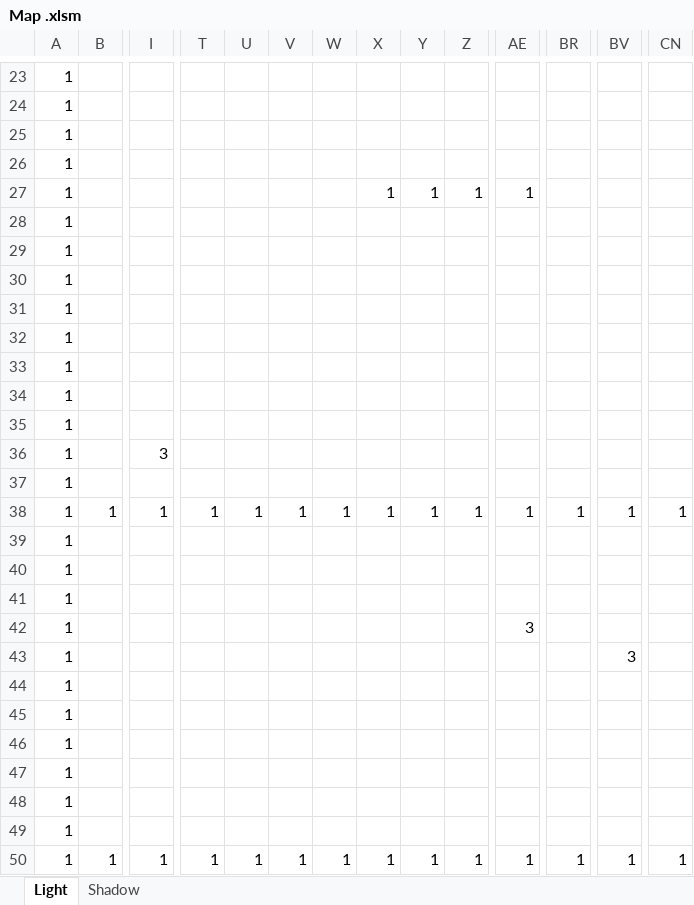
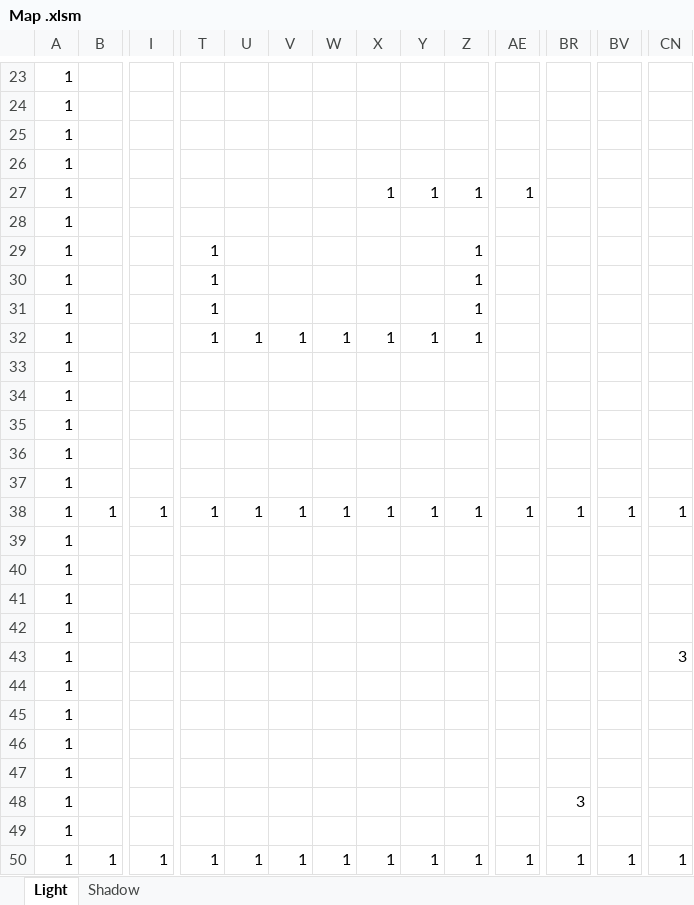
Before and after one commit to ShizukiONI/Shadow-Light, an Excel workbook: 1年生_２Dゲーム_鬼武静輝/Project/Resource/Map .xlsm, sheet Light, drawn as a sheet; only a part is shown, gaps mark what is left out; values as stored, in another font and other column widths than the file's, no borders; charts and pictures and conditional formats not drawn; removed rows and columns are numbered as before the commit, all else as after; rows hold the shown columns only; the diff names each change by its address in the sheet, - before the commit and + after, or states it on an @@ line.

```diff
--- a/1年生_２Dゲーム_鬼武静輝/Project/Resource/Map .xlsm (sheet Light)
+++ b/1年生_２Dゲーム_鬼武静輝/Project/Resource/Map .xlsm (sheet Light)
-T29:T31: (empty)
+T29:T31: 1
-Z29:Z31: (empty)
+Z29:Z31: 1
-row 32: 1
+row 32: 1 |  |  | 1 | 1 | 1 | 1 | 1 | 1 | 1
-I36: 3
+I36: (empty)
-AE42: 3
+AE42: (empty)
-BV43: 3
+BV43: (empty)
-CN43: (empty)
+CN43: 3
+row 48: 1 |  |  |  |  |  |  |  |  |  |  | 3
-row 49: 1
```
Also changed, not shown: 11 other files.
